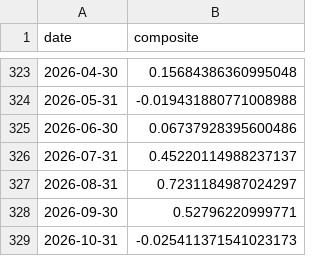
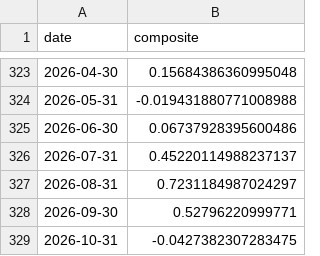
Before and after one commit to ruleaker/macro-regime-monitor, a CSV file: data/composite.csv, drawn as a sheet; only a part is shown, gaps mark what is left out.

```diff
--- a/data/composite.csv
+++ b/data/composite.csv
@@ -328,2 +328,2 @@ date,composite
 2026-09-30,0.52796220999771
-2026-10-31,-0.025411371541023173
+2026-10-31,-0.0427382307283475
```
Also changed, not shown: 8 other files.
